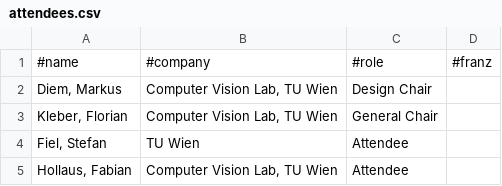
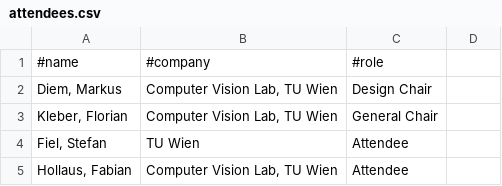
Before and after one commit to diemmarkus/cbc, a CSV file: data/attendees.csv, drawn as a sheet.

Commit message:
fixes uneven rows (#attendees not dividable by #columns)

```diff
--- a/data/attendees.csv
+++ b/data/attendees.csv
@@ -1,2 +1,2 @@
-#name;#company;#role;#franz;
+#name;#company;#role;
 Diem, Markus;Computer Vision Lab, TU Wien;Design Chair;
```
Also changed, not shown: 1 other file.
